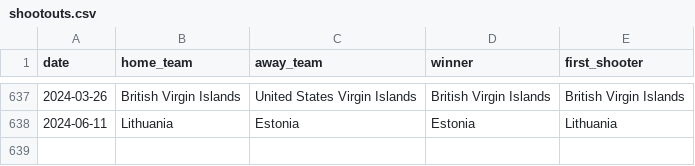
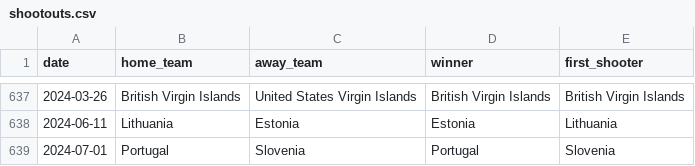
Before and after one commit to martj42/international_results, a CSV file: shootouts.csv, drawn as a sheet; only a part is shown, gaps mark what is left out; the diff names each change by its address in the sheet, - before the commit and + after, or states it on an @@ line.

```diff
--- a/shootouts.csv
+++ b/shootouts.csv
+row 639: 2024-07-01 | Portugal | Slovenia | Portugal | Slovenia
```
Also changed, not shown: 2 other files.
